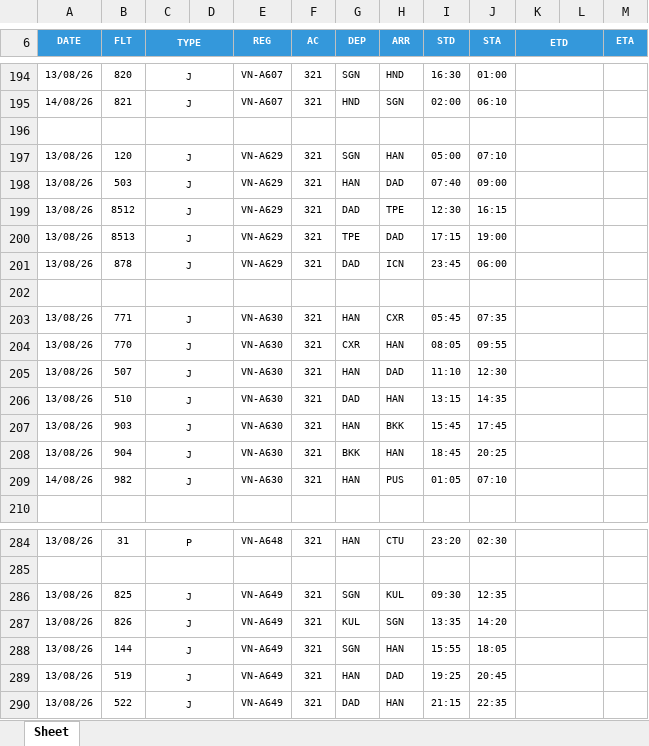
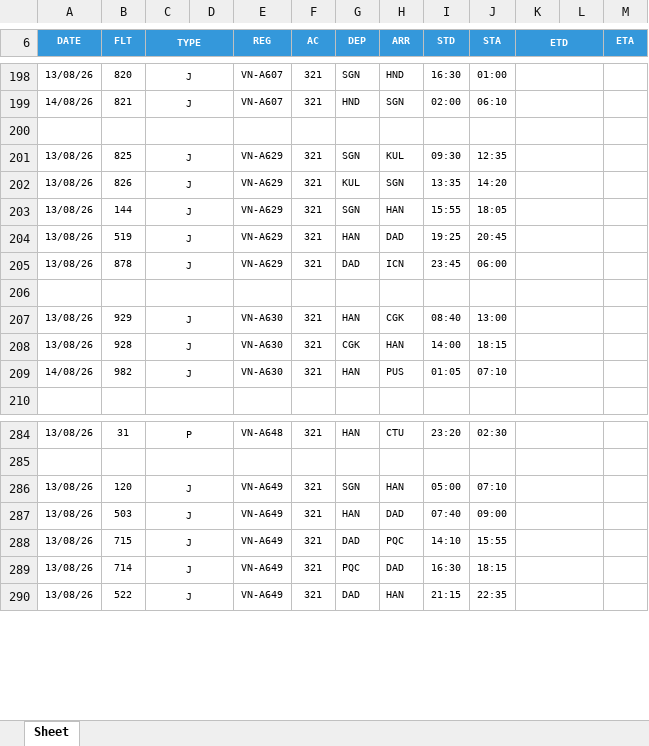
Before and after one commit to tlgsvj/lc, an Excel workbook: Data/FlightPlan/FPL_13AUG26.xlsx, sheet Sheet, drawn as a sheet; only a part is shown, gaps mark what is left out; values as stored, in another font and other column widths than the file's, no borders; charts and pictures not drawn; removed rows and columns are numbered as before the commit, all else as after; the diff covers the shown part only; the diff names each change by its address in the sheet, - before the commit and + after, or states it on an @@ line.

Commit message:
Update FPL_13AUG26.xlsx

```diff
--- a/Data/FlightPlan/FPL_13AUG26.xlsx (sheet Sheet)
+++ b/Data/FlightPlan/FPL_13AUG26.xlsx (sheet Sheet)
+row 201: 13/08/26 | 825 | J |  | VN-A629 | 321 | SGN | KUL | 09:30 | 12:35
+row 202: 13/08/26 | 826 | J |  | VN-A629 | 321 | KUL | SGN | 13:35 | 14:20
-B203 (FLT): 120
+B203 (FLT): 144
-I203 (STD): 05:00
+I203 (STD): 15:55
-J203 (STA): 07:10
+J203 (STA): 18:05
-B204 (FLT): 503
+B204 (FLT): 519
-I204 (STD): 07:40
+I204 (STD): 19:25
-J204 (STA): 09:00
+J204 (STA): 20:45
-row 199: 13/08/26 | 8512 | J |  | VN-A629 | 321 | DAD | TPE | 12:30 | 16:15
-row 200: 13/08/26 | 8513 | J |  | VN-A629 | 321 | TPE | DAD | 17:15 | 19:00
-B207 (FLT): 771
+B207 (FLT): 929
-H207 (ARR): CXR
+H207 (ARR): CGK
-I207 (STD): 05:45
+I207 (STD): 08:40
-J207 (STA): 07:35
+J207 (STA): 13:00
-B208 (FLT): 770
+B208 (FLT): 928
-G208 (DEP): CXR
+G208 (DEP): CGK
-I208 (STD): 08:05
+I208 (STD): 14:00
-J208 (STA): 09:55
+J208 (STA): 18:15
-row 205: 13/08/26 | 507 | J |  | VN-A630 | 321 | HAN | DAD | 11:10 | 12:30
-row 206: 13/08/26 | 510 | J |  | VN-A630 | 321 | DAD | HAN | 13:15 | 14:35
-row 207: 13/08/26 | 903 | J |  | VN-A630 | 321 | HAN | BKK | 15:45 | 17:45
-row 208: 13/08/26 | 904 | J |  | VN-A630 | 321 | BKK | HAN | 18:45 | 20:25
-row 286: 13/08/26 | 825 | J |  | VN-A649 | 321 | SGN | KUL | 09:30 | 12:35
-row 287: 13/08/26 | 826 | J |  | VN-A649 | 321 | KUL | SGN | 13:35 | 14:20
-B286 (FLT): 144
+B286 (FLT): 120
-I286 (STD): 15:55
+I286 (STD): 05:00
-J286 (STA): 18:05
+J286 (STA): 07:10
-B287 (FLT): 519
+B287 (FLT): 503
-I287 (STD): 19:25
+I287 (STD): 07:40
-J287 (STA): 20:45
+J287 (STA): 09:00
+row 288: 13/08/26 | 715 | J |  | VN-A649 | 321 | DAD | PQC | 14:10 | 15:55
+row 289: 13/08/26 | 714 | J |  | VN-A649 | 321 | PQC | DAD | 16:30 | 18:15
```
Also changed, not shown: 4 added rows and 63 edited cells elsewhere in this sheet.
